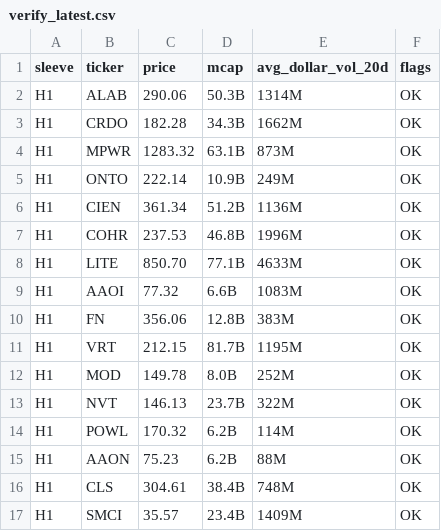
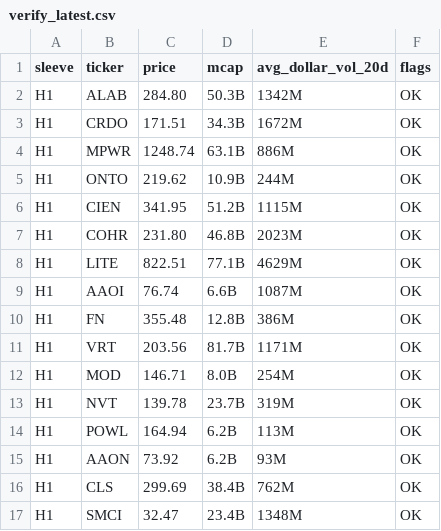
Before and after one commit to cope73/market-scan, a CSV file: out/verify_latest.csv, drawn as a sheet; only a part is shown; the diff covers the shown part only.

```diff
--- a/out/verify_latest.csv
+++ b/out/verify_latest.csv
@@ -1,17 +1,17 @@
 sleeve,ticker,price,mcap,avg_dollar_vol_20d,flags
-H1,ALAB,290.06,50.3B,1314M,OK
-H1,CRDO,182.28,34.3B,1662M,OK
-H1,MPWR,1283.32,63.1B,873M,OK
-H1,ONTO,222.14,10.9B,249M,OK
-H1,CIEN,361.34,51.2B,1136M,OK
-H1,COHR,237.53,46.8B,1996M,OK
-H1,LITE,850.70,77.1B,4633M,OK
-H1,AAOI,77.32,6.6B,1083M,OK
-H1,FN,356.06,12.8B,383M,OK
-H1,VRT,212.15,81.7B,1195M,OK
-H1,MOD,149.78,8.0B,252M,OK
-H1,NVT,146.13,23.7B,322M,OK
-H1,POWL,170.32,6.2B,114M,OK
-H1,AAON,75.23,6.2B,88M,OK
-H1,CLS,304.61,38.4B,748M,OK
-H1,SMCI,35.57,23.4B,1409M,OK
+H1,ALAB,284.80,50.3B,1342M,OK
+H1,CRDO,171.51,34.3B,1672M,OK
+H1,MPWR,1248.74,63.1B,886M,OK
+H1,ONTO,219.62,10.9B,244M,OK
+H1,CIEN,341.95,51.2B,1115M,OK
+H1,COHR,231.80,46.8B,2023M,OK
+H1,LITE,822.51,77.1B,4629M,OK
+H1,AAOI,76.74,6.6B,1087M,OK
+H1,FN,355.48,12.8B,386M,OK
+H1,VRT,203.56,81.7B,1171M,OK
+H1,MOD,146.71,8.0B,254M,OK
+H1,NVT,139.78,23.7B,319M,OK
+H1,POWL,164.94,6.2B,113M,OK
+H1,AAON,73.92,6.2B,93M,OK
+H1,CLS,299.69,38.4B,762M,OK
+H1,SMCI,32.47,23.4B,1348M,OK
```
Also changed, not shown: 109 edited cells elsewhere in this file, data/earnings.csv, data/intraday.csv, 6 other files.
